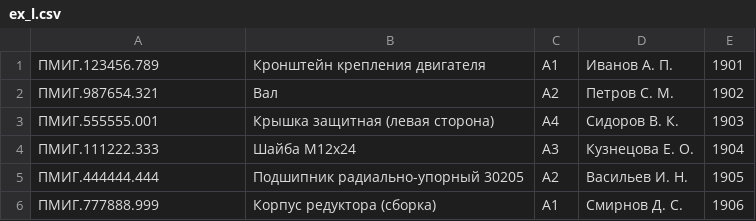
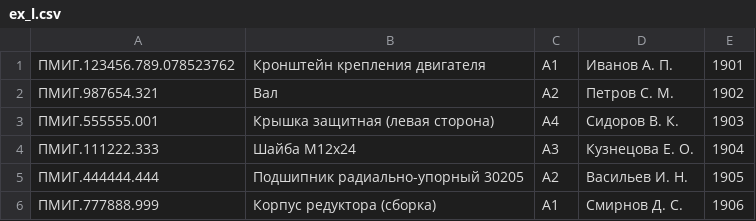
Before and after one commit to i1last/kur_infteh_spring2025, a CSV file: ex_l.csv, drawn as a sheet; only a part is shown.

```diff
--- a/ex_l.csv
+++ b/ex_l.csv
@@ -1,2 +1,2 @@
-ПМИГ.123456.789,Кронштейн крепления двигателя,А1,Иванов А. П.,1901
+ПМИГ.123456.789.078523762,Кронштейн крепления двигателя,А1,Иванов А. П.,1901
 ПМИГ.987654.321,Вал,А2,Петров С. М.,1902
```
Also changed, not shown: 3 other files.
